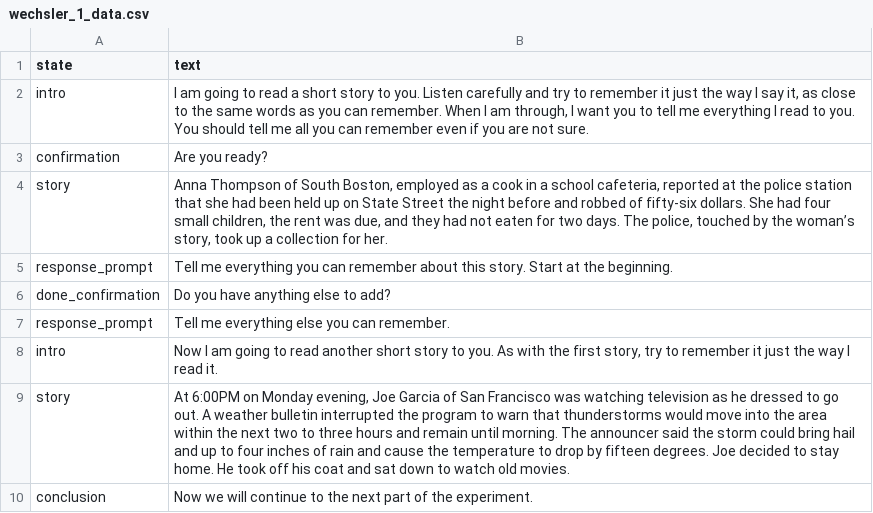
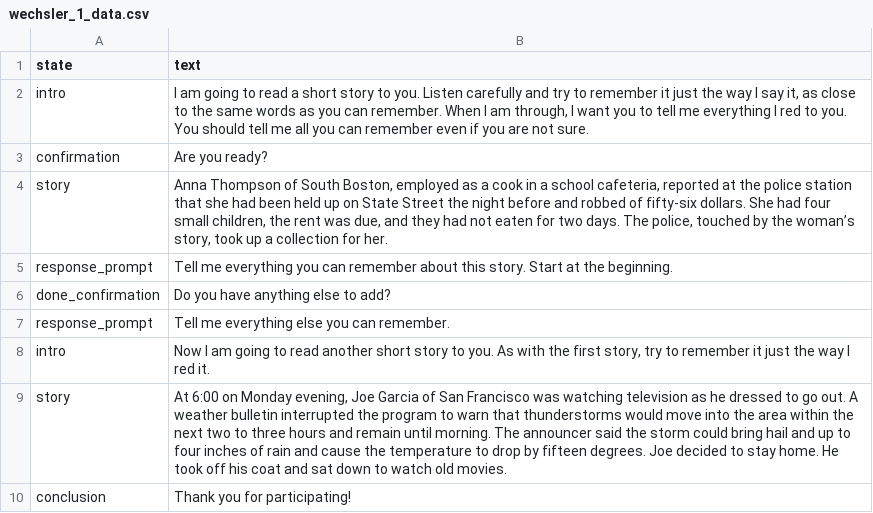
Before and after one commit to reverbrobotics/seniors_rero_ai_experiment, a CSV file: data/wechsler_1_data.csv, drawn as a sheet.

Commit message:
updates to scripts

```diff
--- a/data/wechsler_1_data.csv
+++ b/data/wechsler_1_data.csv
@@ -1,3 +1,3 @@
 state,text
-intro,"I am going to read a short story to you. Listen carefully and try to remember it just the way I say it, as close to the same words as you can remember. When I am through, I want you to tell me everything I read to you. You should tell me all you can remember even if you are not sure."
+intro,"I am going to read a short story to you. Listen carefully and try to remember it just the way I say it, as close to the same words as you can remember. When I am through, I want you to tell me everything I red to you. You should tell me all you can remember even if you are not sure."
 confirmation,Are you ready?
@@ -7,4 +7,4 @@ done_confirmation,Do you have anything else to add?
 response_prompt,Tell me everything else you can remember.
-intro,"Now I am going to read another short story to you. As with the first story, try to remember it just the way I read it."
-story,"At 6:00PM on Monday evening, Joe Garcia of San Francisco was watching television as he dressed to go out. A weather bulletin interrupted the program to warn that thunderstorms would move into the area within the next two to three hours and remain until morning. The announcer said the storm could bring hail and up to four inches of rain and cause the temperature to drop by fifteen degrees. Joe decided to stay home. He took off his coat and sat down to watch old movies. "
-conclusion,Now we will continue to the next part of the experiment.
+intro,"Now I am going to read another short story to you. As with the first story, try to remember it just the way I red it."
+story,"At 6:00 on Monday evening, Joe Garcia of San Francisco was watching television as he dressed to go out. A weather bulletin interrupted the program to warn that thunderstorms would move into the area within the next two to three hours and remain until morning. The announcer said the storm could bring hail and up to four inches of rain and cause the temperature to drop by fifteen degrees. Joe decided to stay home. He took off his coat and sat down to watch old movies. "
+conclusion,Thank you for participating!
```
